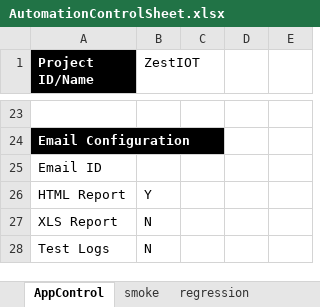
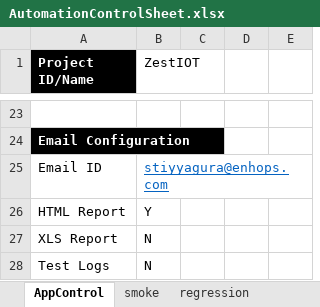
Before and after one commit to Suryakiranreddy/Zestiot, an Excel workbook: target/test-classes/ExcelFiles/AutomationControlSheet.xlsx, sheet AppControl, drawn as a sheet; only a part is shown, gaps mark what is left out; values as stored, in another font and other column widths than the file's, no borders; the diff names each change by its address in the sheet, - before the commit and + after, or states it on an @@ line.

```diff
--- a/target/test-classes/ExcelFiles/AutomationControlSheet.xlsx (sheet AppControl)
+++ b/target/test-classes/ExcelFiles/AutomationControlSheet.xlsx (sheet AppControl)
-B25 (ZestIOT): (empty)
+B25 (ZestIOT): stiyyagura@enhops.com
```
Also changed, not shown: 2 other files.
